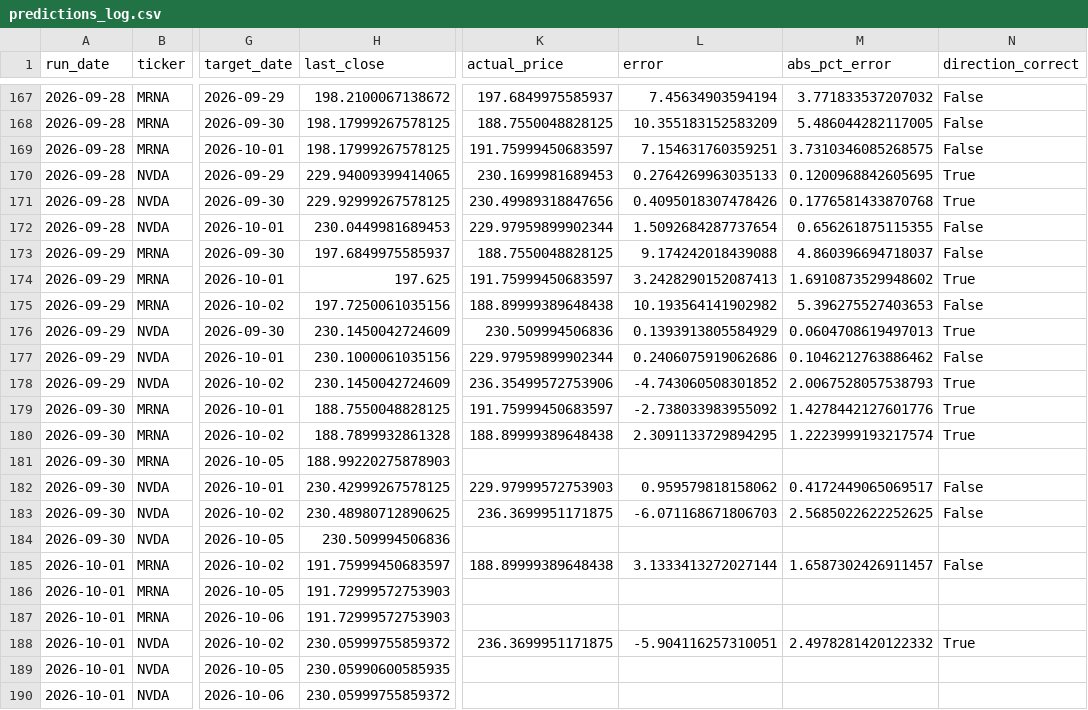
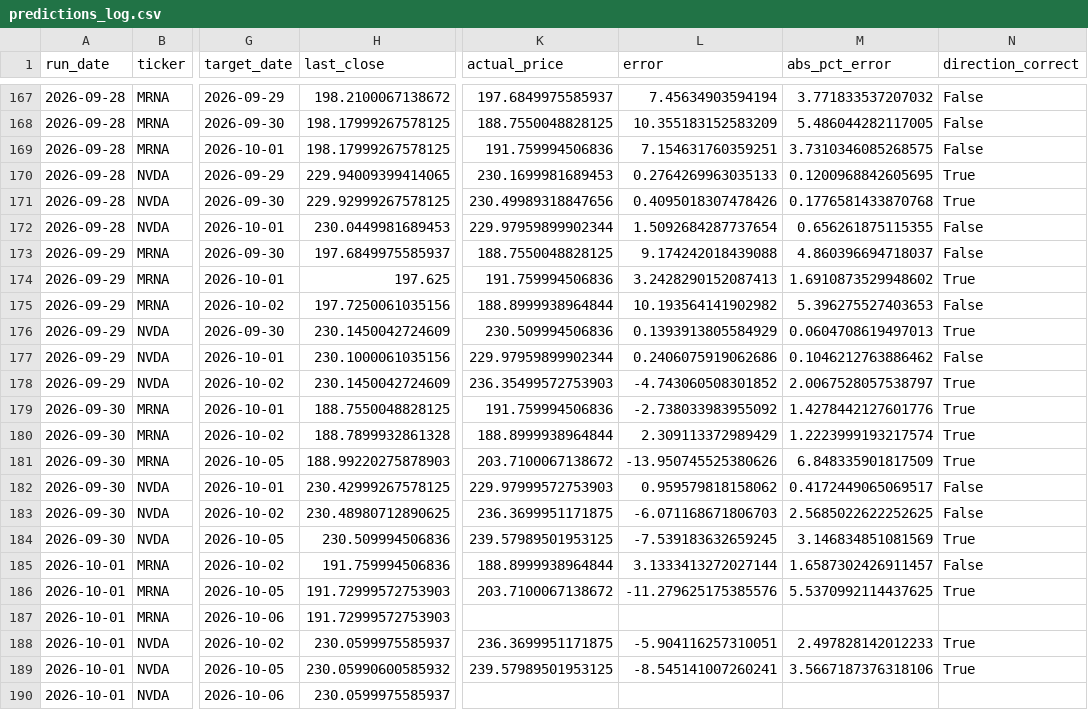
Before and after one commit to kandokmaithong8/stock-toolkit, a CSV file: predictions_log.csv, drawn as a sheet; only a part is shown, gaps mark what is left out; the diff covers the shown part only; the diff names each change by its address in the sheet, - before the commit and + after, or states it on an @@ line.

```diff
--- a/predictions_log.csv
+++ b/predictions_log.csv
-K169 (actual_price): 191.75999450683597
+K169 (actual_price): 191.759994506836
-K174 (actual_price): 191.75999450683597
+K174 (actual_price): 191.759994506836
-K175 (actual_price): 188.89999389648438
+K175 (actual_price): 188.8999938964844
-K178 (actual_price): 236.35499572753906
+K178 (actual_price): 236.35499572753903
-M178 (abs_pct_error): 2.0067528057538793
+M178 (abs_pct_error): 2.0067528057538797
-K179 (actual_price): 191.75999450683597
+K179 (actual_price): 191.759994506836
-K180 (actual_price): 188.89999389648438
+K180 (actual_price): 188.8999938964844
-L180 (error): 2.3091133729894295
+L180 (error): 2.309113372989429
-K181 (actual_price): (empty)
+K181 (actual_price): 203.7100067138672
-L181 (error): (empty)
+L181 (error): -13.950745525380626
-M181 (abs_pct_error): (empty)
+M181 (abs_pct_error): 6.848335901817509
-N181 (direction_correct): (empty)
+N181 (direction_correct): True
-K184 (actual_price): (empty)
+K184 (actual_price): 239.57989501953125
-L184 (error): (empty)
+L184 (error): -7.539183632659245
-M184 (abs_pct_error): (empty)
+M184 (abs_pct_error): 3.146834851081569
-N184 (direction_correct): (empty)
+N184 (direction_correct): True
-H185 (last_close): 191.75999450683597
+H185 (last_close): 191.759994506836
-K185 (actual_price): 188.89999389648438
+K185 (actual_price): 188.8999938964844
-K186 (actual_price): (empty)
+K186 (actual_price): 203.7100067138672
-L186 (error): (empty)
+L186 (error): -11.279625175385576
-M186 (abs_pct_error): (empty)
+M186 (abs_pct_error): 5.5370992114437625
-N186 (direction_correct): (empty)
+N186 (direction_correct): True
-H188 (last_close): 230.05999755859372
+H188 (last_close): 230.0599975585937
-M188 (abs_pct_error): 2.4978281420122332
+M188 (abs_pct_error): 2.497828142012233
-H189 (last_close): 230.05990600585935
+H189 (last_close): 230.05990600585932
-K189 (actual_price): (empty)
+K189 (actual_price): 239.57989501953125
-L189 (error): (empty)
+L189 (error): -8.545141007260241
-M189 (abs_pct_error): (empty)
+M189 (abs_pct_error): 3.5667187376318106
-N189 (direction_correct): (empty)
+N189 (direction_correct): True
-H190 (last_close): 230.05999755859372
+H190 (last_close): 230.0599975585937
```
Also changed, not shown: 6 added rows and 15 edited cells elsewhere in this file.
